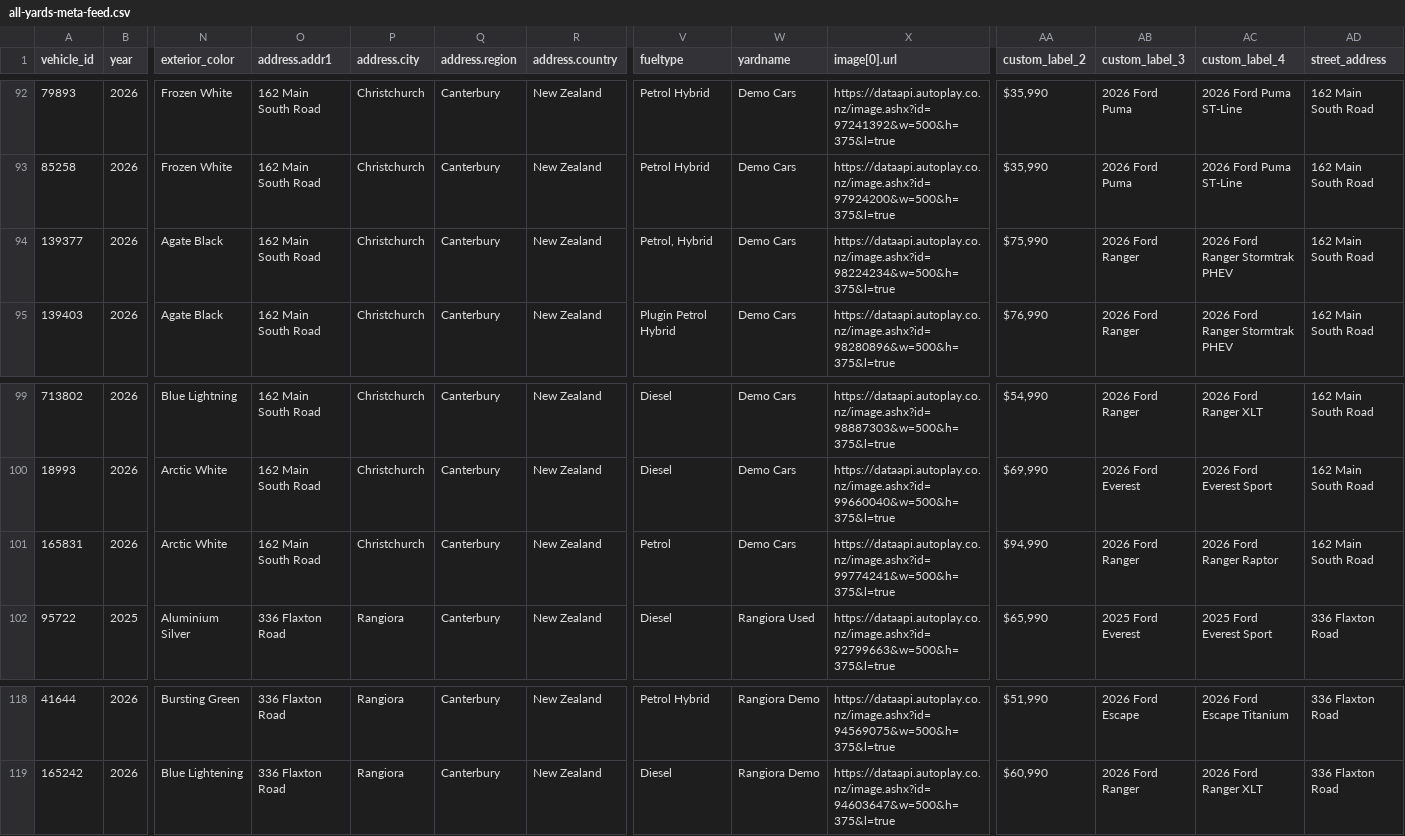
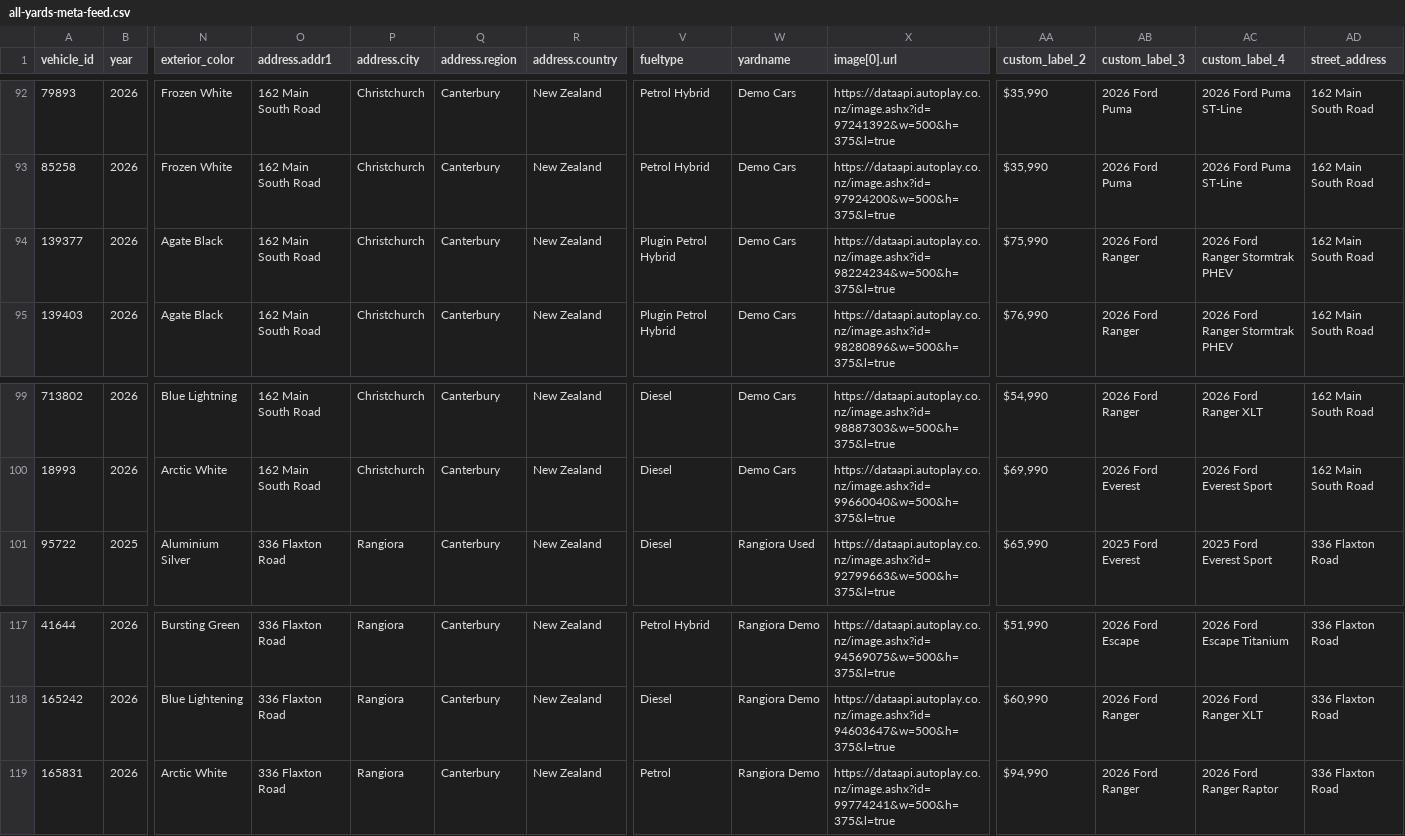
Before and after one commit to AshAcf/acf-meta-feed, a CSV file: public/all-yards-meta-feed.csv, drawn as a sheet; only a part is shown, gaps mark what is left out; removed rows and columns are numbered as before the commit, all else as after; rows hold the shown columns only; the diff names each change by its address in the sheet, - before the commit and + after, or states it on an @@ line.

```diff
--- a/public/all-yards-meta-feed.csv
+++ b/public/all-yards-meta-feed.csv
-V94 (fueltype): Petrol, Hybrid
+V94 (fueltype): Plugin Petrol Hybrid
-row 101: 165831 | 2026 | Arctic White | 162 Main South Road | Christchurch | Canterbury | New Zealand | Petrol | Demo Cars | https://dataapi.autoplay.co.nz/image.ashx?id=99774241&w=500&h=375&l=true | $94,990 | 2026 Ford Ranger | 2026 Ford Ranger Raptor | 162 Main South Road
+row 119: 165831 | 2026 | Arctic White | 336 Flaxton Road | Rangiora | Canterbury | New Zealand | Petrol | Rangiora Demo | https://dataapi.autoplay.co.nz/image.ashx?id=99774241&w=500&h=375&l=true | $94,990 | 2026 Ford Ranger | 2026 Ford Ranger Raptor | 336 Flaxton Road
```
Also changed, not shown: public/acf-meta-feed.csv, public/rangiora-meta-feed.csv, 16 other files.
